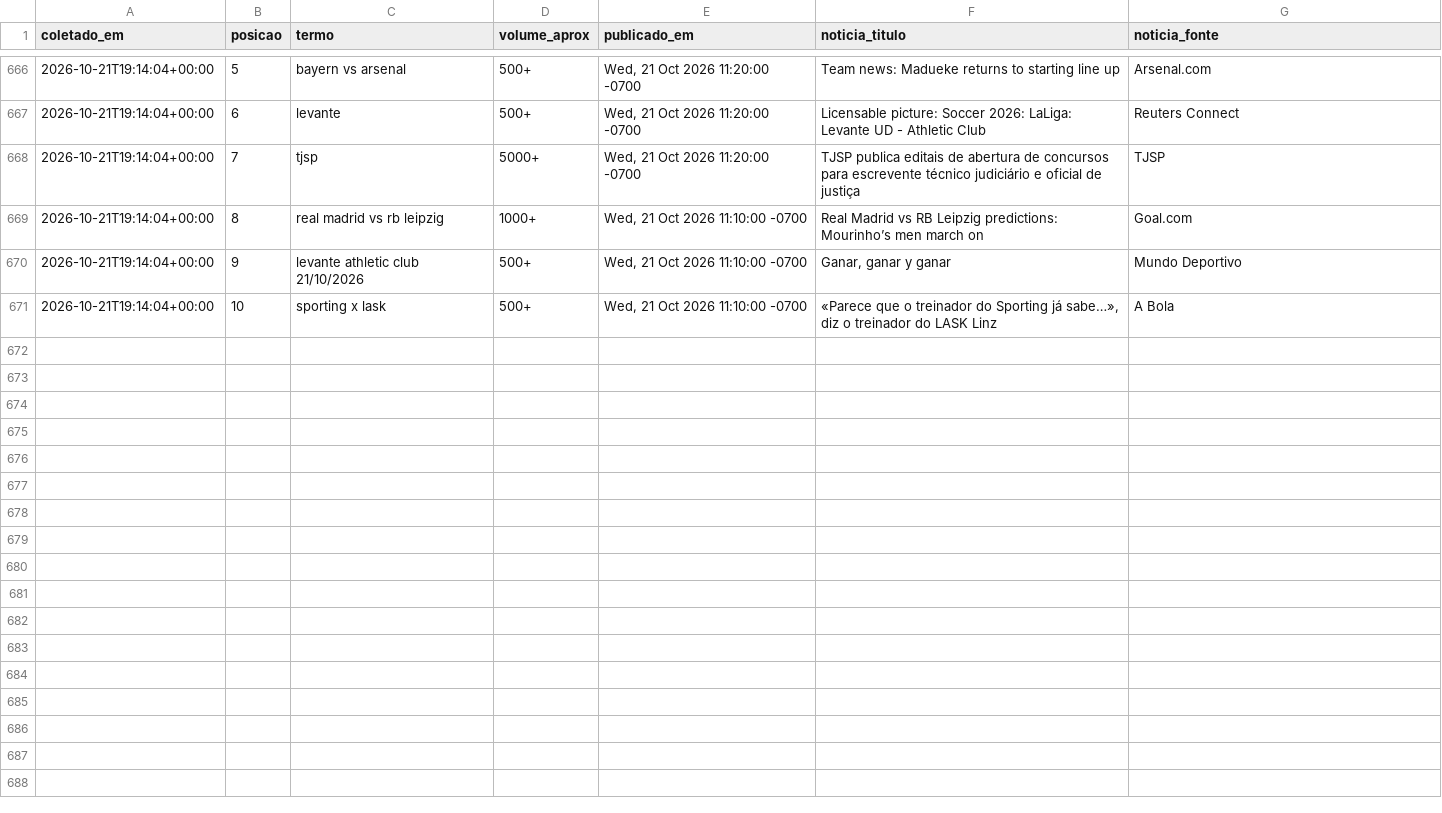
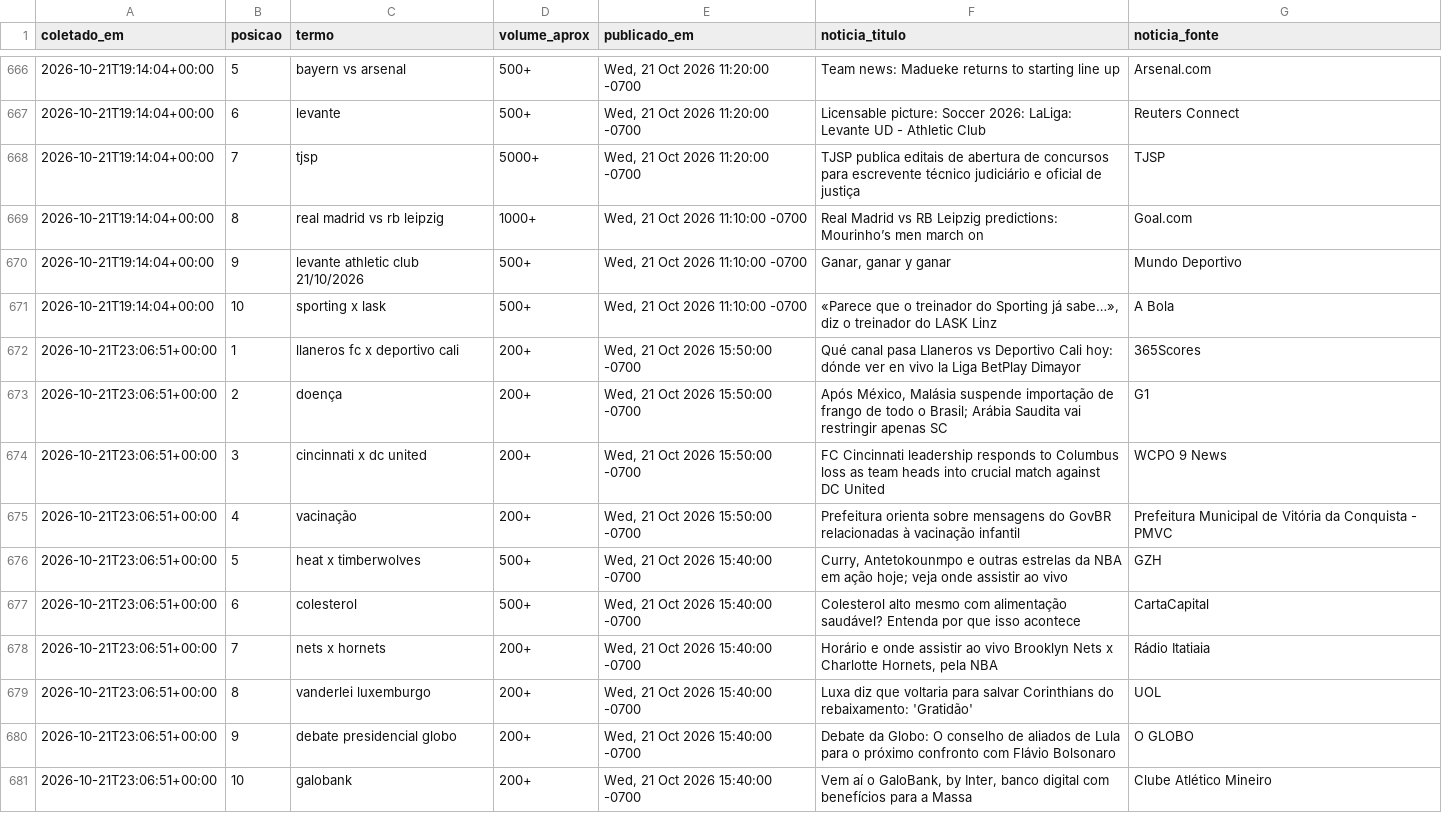
Before and after one commit to natashavalle/trends-brasil, a CSV file: data/snapshots.csv, drawn as a sheet; only a part is shown, gaps mark what is left out.

```diff
--- a/data/snapshots.csv
+++ b/data/snapshots.csv
@@ -671 +671,11 @@ coletado_em,posicao,termo,volume_aprox,publicado_em,noticia_titulo,noticia_fonte
 2026-10-21T19:14:04+00:00,10,sporting x lask,500+,"Wed, 21 Oct 2026 11:10:00 -0700","«Parece que o treinador do Sporting já sabe…», diz o treinador do LASK Linz",A Bola
+2026-10-21T23:06:51+00:00,1,llaneros fc x deportivo cali,200+,"Wed, 21 Oct 2026 15:50:00 -0700",Qué canal pasa Llaneros vs Deportivo Cali hoy: dónde ver en vivo la Liga BetPlay Dimayor,365Scores
+2026-10-21T23:06:51+00:00,2,doença,200+,"Wed, 21 Oct 2026 15:50:00 -0700","Após México, Malásia suspende importação de frango de todo o Brasil; Arábia Saudita vai restringir apenas SC",G1
+2026-10-21T23:06:51+00:00,3,cincinnati x dc united,200+,"Wed, 21 Oct 2026 15:50:00 -0700",FC Cincinnati leadership responds to Columbus loss as team heads into crucial match against DC United,WCPO 9 News
+2026-10-21T23:06:51+00:00,4,vacinação,200+,"Wed, 21 Oct 2026 15:50:00 -0700",Prefeitura orienta sobre mensagens do GovBR relacionadas à vacinação infantil,Prefeitura Municipal de Vitória da Conquista - PMVC
+2026-10-21T23:06:51+00:00,5,heat x timberwolves,500+,"Wed, 21 Oct 2026 15:40:00 -0700","Curry, Antetokounmpo e outras estrelas da NBA em ação hoje; veja onde assistir ao vivo",GZH
+2026-10-21T23:06:51+00:00,6,colesterol,500+,"Wed, 21 Oct 2026 15:40:00 -0700",Colesterol alto mesmo com alimentação saudável? Entenda por que isso acontece,CartaCapital
+2026-10-21T23:06:51+00:00,7,nets x hornets,200+,"Wed, 21 Oct 2026 15:40:00 -0700","Horário e onde assistir ao vivo Brooklyn Nets x Charlotte Hornets, pela NBA",Rádio Itatiaia
+2026-10-21T23:06:51+00:00,8,vanderlei luxemburgo,200+,"Wed, 21 Oct 2026 15:40:00 -0700",Luxa diz que voltaria para salvar Corinthians do rebaixamento: 'Gratidão',UOL
+2026-10-21T23:06:51+00:00,9,debate presidencial globo,200+,"Wed, 21 Oct 2026 15:40:00 -0700",Debate da Globo: O conselho de aliados de Lula para o próximo confronto com Flávio Bolsonaro,O GLOBO
+2026-10-21T23:06:51+00:00,10,galobank,200+,"Wed, 21 Oct 2026 15:40:00 -0700","Vem aí o GaloBank, by Inter, banco digital com benefícios para a Massa",Clube Atlético Mineiro
```
